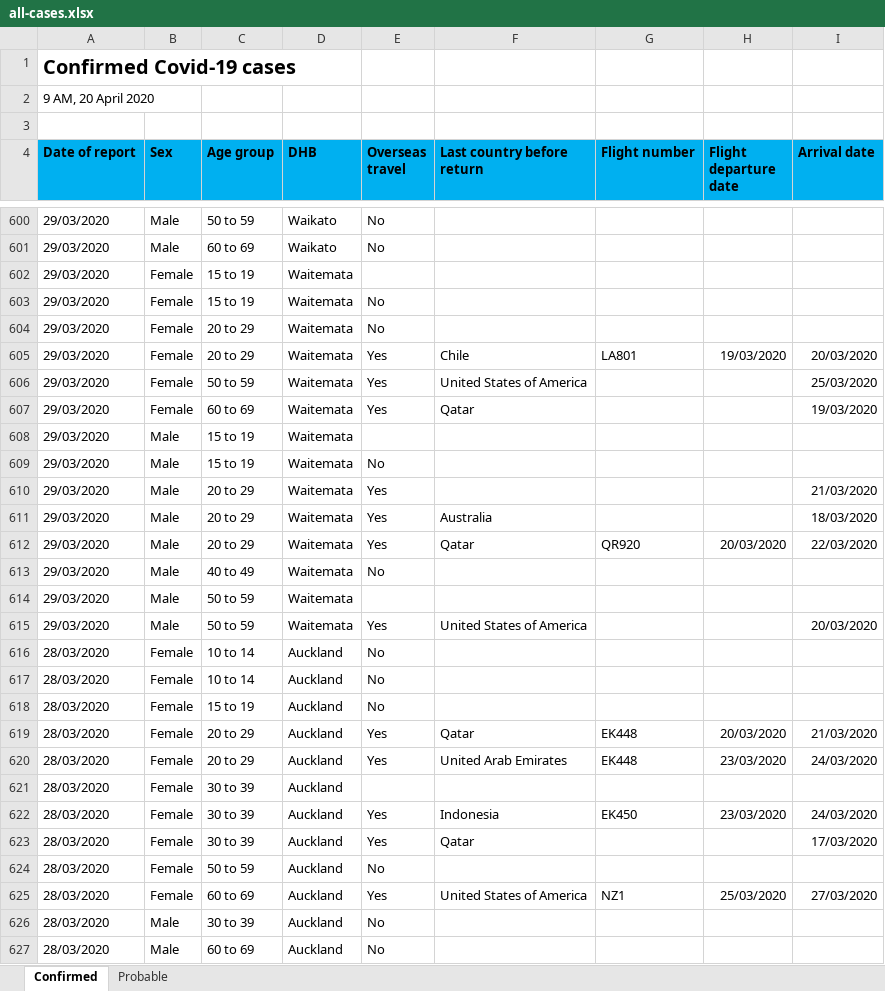
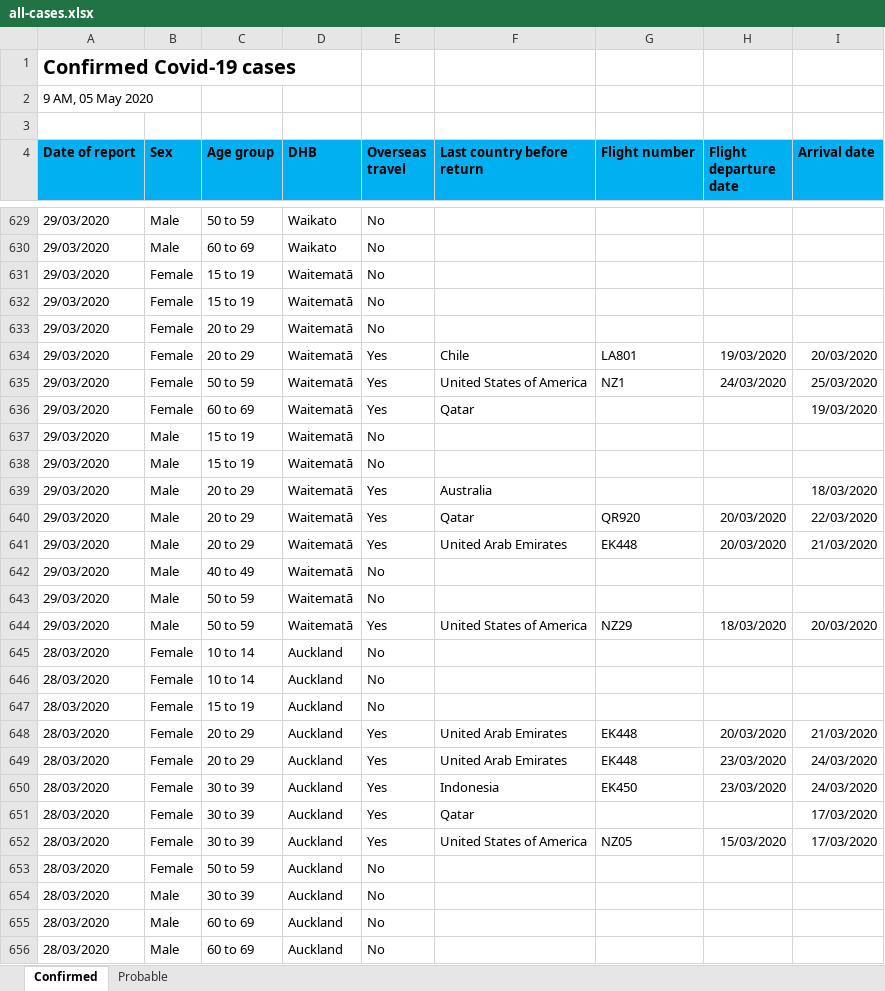
Before and after one commit to rlyhan/COVID19-Data-NZ, an Excel workbook: src/all-cases.xlsx, sheet Confirmed, drawn as a sheet; only a part is shown, gaps mark what is left out; the shorter side is filled out with more unchanged rows; values as stored, in another font and other column widths than the file's, no borders; removed rows and columns are numbered as before the commit, all else as after; the diff covers the shown part only; the diff names each change by its address in the sheet, - before the commit and + after, or states it on an @@ line.

```diff
--- a/src/all-cases.xlsx (sheet Confirmed)
+++ b/src/all-cases.xlsx (sheet Confirmed)
-A2 (Date of report): 9 AM, 20 April 2020
+A2 (Date of report): 9 AM, 05 May 2020
-D631:D638 (DHB): Waitemata
+D631:D638 (DHB): Waitematā
-E631 (Overseas travel): (empty)
+E631 (Overseas travel): No
-G635 (Flight number): (empty)
+G635 (Flight number): NZ1
-H635 (Flight departure date): (empty)
+H635 (Flight departure date): 24/03/2020
-E637 (Overseas travel): (empty)
+E637 (Overseas travel): No
-row 610: 29/03/2020 | Male | 20 to 29 | Waitemata | Yes |  |  |  | 21/03/2020
-D639:D640 (DHB): Waitemata
+D639:D640 (DHB): Waitematā
+row 641: 29/03/2020 | Male | 20 to 29 | Waitematā | Yes | United Arab Emirates | EK448 | 20/03/2020 | 21/03/2020
-D642:D644 (DHB): Waitemata
+D642:D644 (DHB): Waitematā
-E643 (Overseas travel): (empty)
+E643 (Overseas travel): No
-G644 (Flight number): (empty)
+G644 (Flight number): NZ29
-H644 (Flight departure date): (empty)
+H644 (Flight departure date): 18/03/2020
-F648 (Last country before return): Qatar
+F648 (Last country before return): United Arab Emirates
-row 621: 28/03/2020 | Female | 30 to 39 | Auckland
+row 652: 28/03/2020 | Female | 30 to 39 | Auckland | Yes | United States of America | NZ05 | 15/03/2020 | 17/03/2020
-row 625: 28/03/2020 | Female | 60 to 69 | Auckland | Yes | United States of America | NZ1 | 25/03/2020 | 27/03/2020
```
Also changed, not shown: 60 added rows, 27 removed rows and 272 edited cells elsewhere in this sheet, sheet Probable, 23 other files.
